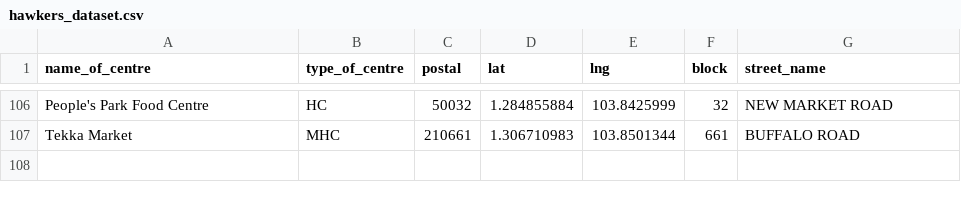
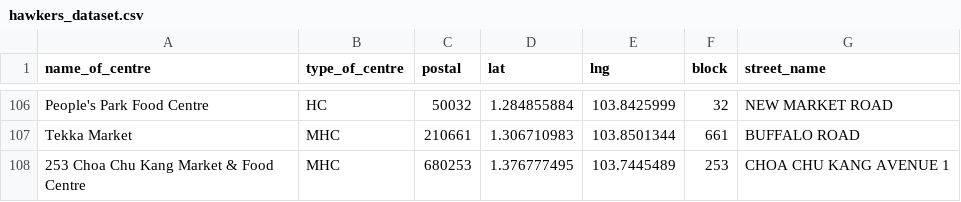
Before and after one commit to bryanlzl/hdb_resale_prediction, a CSV file: hawkers_dataset.csv, drawn as a sheet; only a part is shown, gaps mark what is left out.

Commit message:
update: hawker dataset
added a hawker in chuachukang to fix outliers identified under marsiling

```diff
--- a/hawkers_dataset.csv
+++ b/hawkers_dataset.csv
@@ -107 +107,2 @@ People's Park Food Centre,HC,50032,1.284855884,103.8425999,32,NEW MARKET ROAD
 Tekka Market,MHC,210661,1.306710983,103.8501344,661,BUFFALO ROAD
+253 Choa Chu Kang Market & Food Centre,MHC,680253,1.376777495,103.7445489,253,CHOA CHU KANG AVENUE 1
```
